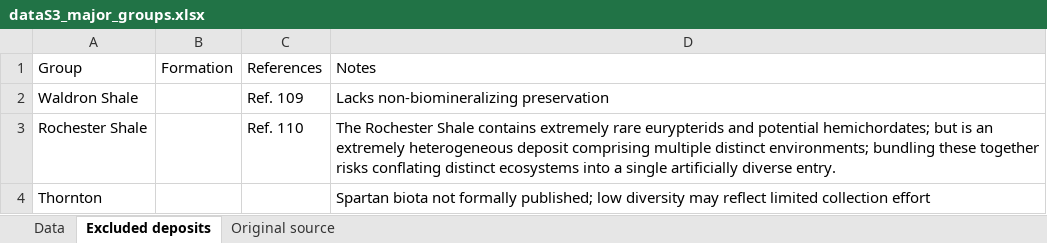
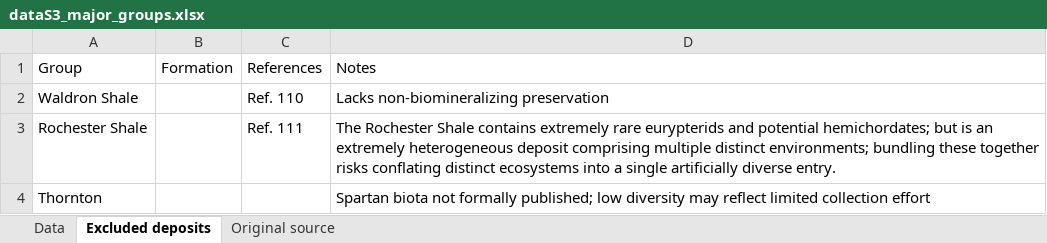
Before and after one commit to ms609/niulan-biota, an Excel workbook: data/dataS3_major_groups.xlsx, sheet Excluded deposits, drawn as a sheet; values as stored, in another font and other column widths than the file's, no borders; the diff names each change by its address in the sheet, - before the commit and + after, or states it on an @@ line.

```diff
--- a/data/dataS3_major_groups.xlsx (sheet Excluded deposits)
+++ b/data/dataS3_major_groups.xlsx (sheet Excluded deposits)
-C2: Ref. 109
+C2: Ref. 110
-C3: Ref. 110
+C3: Ref. 111
```
Also changed, not shown: sheet Data, data/dataS2_census.xlsx.
